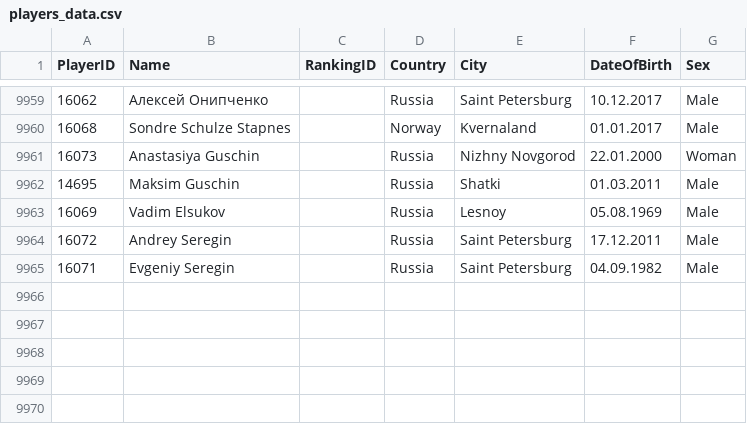
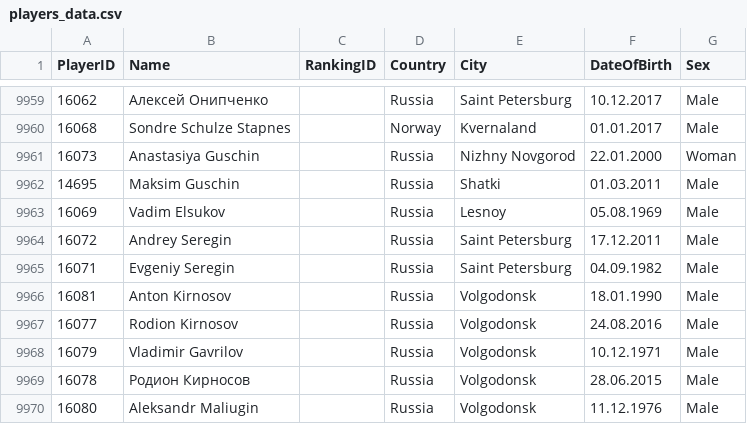
Before and after one commit to amundfylling/Scorpion-Scraper-2.0, a CSV file: data/players_data.csv, drawn as a sheet; only a part is shown, gaps mark what is left out.

```diff
--- a/data/players_data.csv
+++ b/data/players_data.csv
@@ -9965 +9965,6 @@
 16071,Evgeniy Seregin,,Russia,Saint Petersburg,04.09.1982,Male
+16081,Anton Kirnosov,,Russia,Volgodonsk,18.01.1990,Male
+16077,Rodion Kirnosov,,Russia,Volgodonsk,24.08.2016,Male
+16079,Vladimir Gavrilov,,Russia,Volgodonsk,10.12.1971,Male
+16078,Родион Кирносов,,Russia,Volgodonsk,28.06.2015,Male
+16080,Aleksandr Maliugin,,Russia,Volgodonsk,11.12.1976,Male
```
Also changed, not shown: data/tournament_data.csv, 1 other file.
